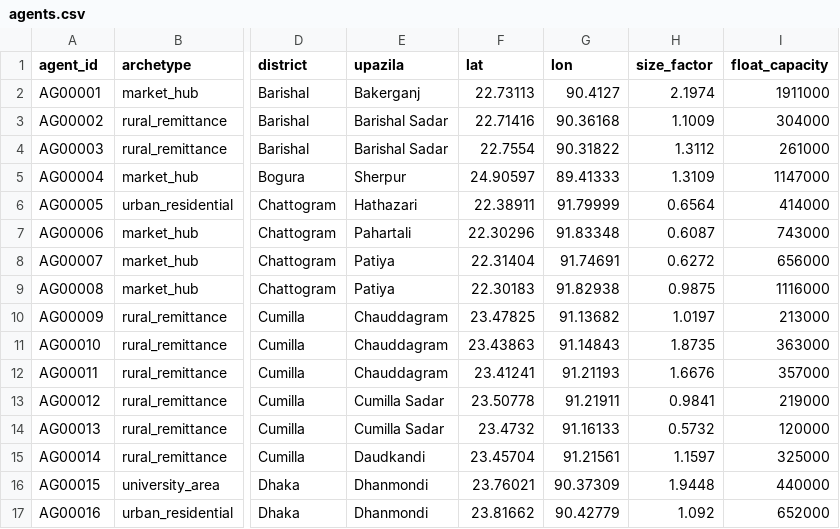
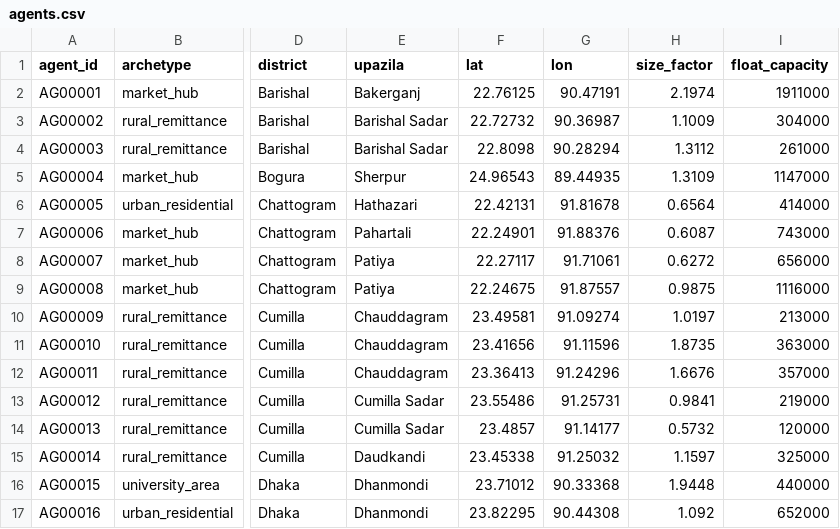
Before and after one commit to redwanhasan980/DIU_AI_Hackathon, a CSV file: data/sample/agents.csv, drawn as a sheet; only a part is shown, gaps mark what is left out; the diff covers the shown part only; the diff names each change by its address in the sheet, - before the commit and + after, or states it on an @@ line.

```diff
--- a/data/sample/agents.csv
+++ b/data/sample/agents.csv
-F2 (lat): 22.73113
+F2 (lat): 22.76125
-G2 (lon): 90.4127
+G2 (lon): 90.47191
-F3 (lat): 22.71416
+F3 (lat): 22.72732
-G3 (lon): 90.36168
+G3 (lon): 90.36987
-F4 (lat): 22.7554
+F4 (lat): 22.8098
-G4 (lon): 90.31822
+G4 (lon): 90.28294
-F5 (lat): 24.90597
+F5 (lat): 24.96543
-G5 (lon): 89.41333
+G5 (lon): 89.44935
-F6 (lat): 22.38911
+F6 (lat): 22.42131
-G6 (lon): 91.79999
+G6 (lon): 91.81678
-F7 (lat): 22.30296
+F7 (lat): 22.24901
-G7 (lon): 91.83348
+G7 (lon): 91.88376
-F8 (lat): 22.31404
+F8 (lat): 22.27117
-G8 (lon): 91.74691
+G8 (lon): 91.71061
-F9 (lat): 22.30183
+F9 (lat): 22.24675
-G9 (lon): 91.82938
+G9 (lon): 91.87557
-F10 (lat): 23.47825
+F10 (lat): 23.49581
-G10 (lon): 91.13682
+G10 (lon): 91.09274
-F11 (lat): 23.43863
+F11 (lat): 23.41656
-G11 (lon): 91.14843
+G11 (lon): 91.11596
-F12 (lat): 23.41241
+F12 (lat): 23.36413
-G12 (lon): 91.21193
+G12 (lon): 91.24296
-F13 (lat): 23.50778
+F13 (lat): 23.55486
-G13 (lon): 91.21911
+G13 (lon): 91.25731
-F14 (lat): 23.4732
+F14 (lat): 23.4857
-G14 (lon): 91.16133
+G14 (lon): 91.14177
-F15 (lat): 23.45704
+F15 (lat): 23.45338
-G15 (lon): 91.21561
+G15 (lon): 91.25032
-F16 (lat): 23.76021
+F16 (lat): 23.71012
-G16 (lon): 90.37309
+G16 (lon): 90.33368
-F17 (lat): 23.81662
+F17 (lat): 23.82295
-G17 (lon): 90.42779
+G17 (lon): 90.44308
```
Also changed, not shown: 68 edited cells elsewhere in this file, 17 other files.
